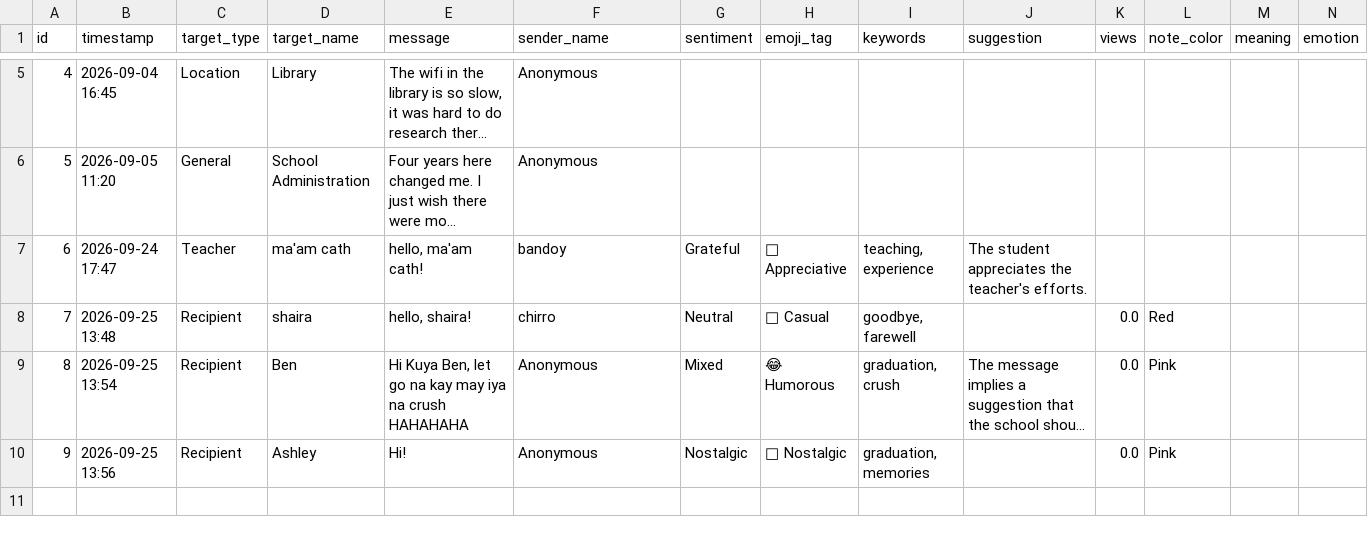
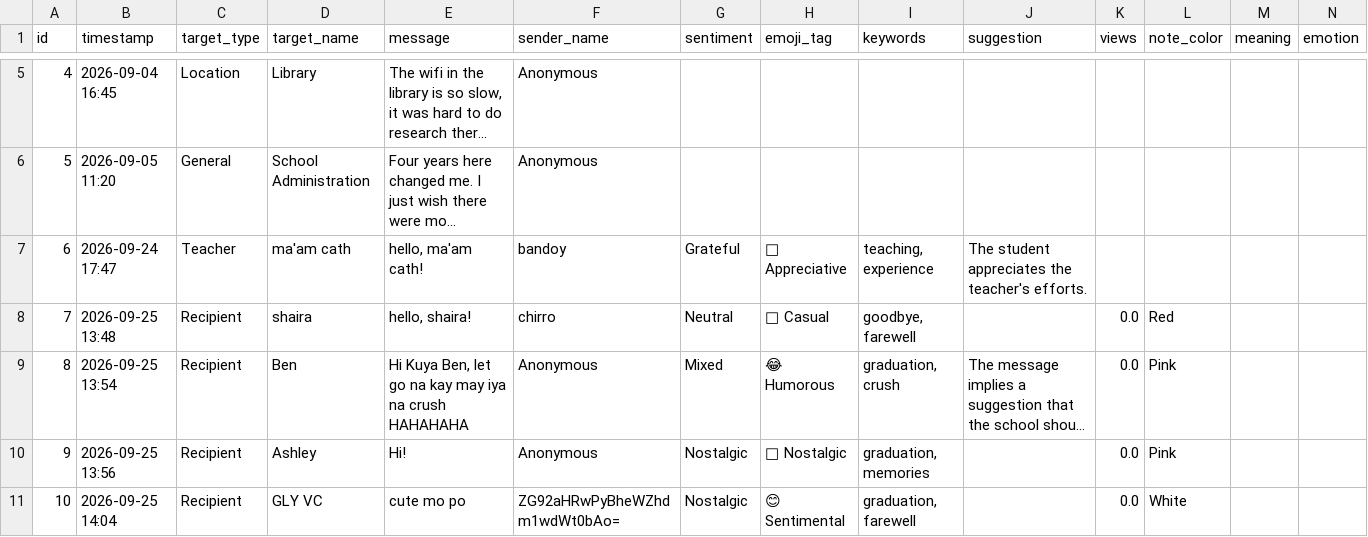
Before and after one commit to rcgbandoy-collab/Confession-Wall, a CSV file: data/messages.csv, drawn as a sheet; only a part is shown, gaps mark what is left out; long unchanged cells end in …; rows hold the shown columns only; the diff names each change by its address in the sheet, - before the commit and + after, or states it on an @@ line.

Commit message:
Add new confession message

```diff
--- a/data/messages.csv
+++ b/data/messages.csv
+row 11: 10 | 2026-09-25 14:04 | Recipient | GLY VC | cute mo po | ZG92aHRwPyBheWZhdm1wdWt0bAo= | Nostalgic | 😊 Sentimental | graduation, farewell |  | 0.0 | White
```
